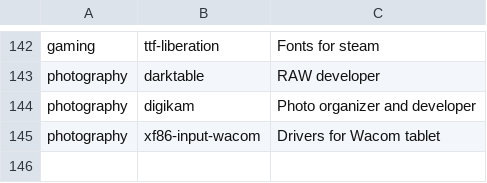
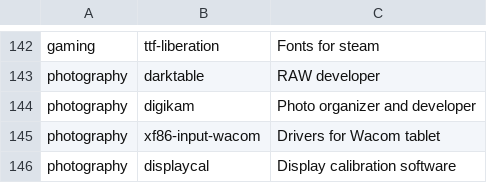
Before and after one commit to Phantas0s/ArchInstall, a CSV file: apps.csv, drawn as a sheet; only a part is shown, gaps mark what is left out; the diff names each change by its address in the sheet, - before the commit and + after, or states it on an @@ line.

Commit message:
Add displaycal to calibrate monitor colors

```diff
--- a/apps.csv
+++ b/apps.csv
+row 146: photography | displaycal | Display calibration software
```
